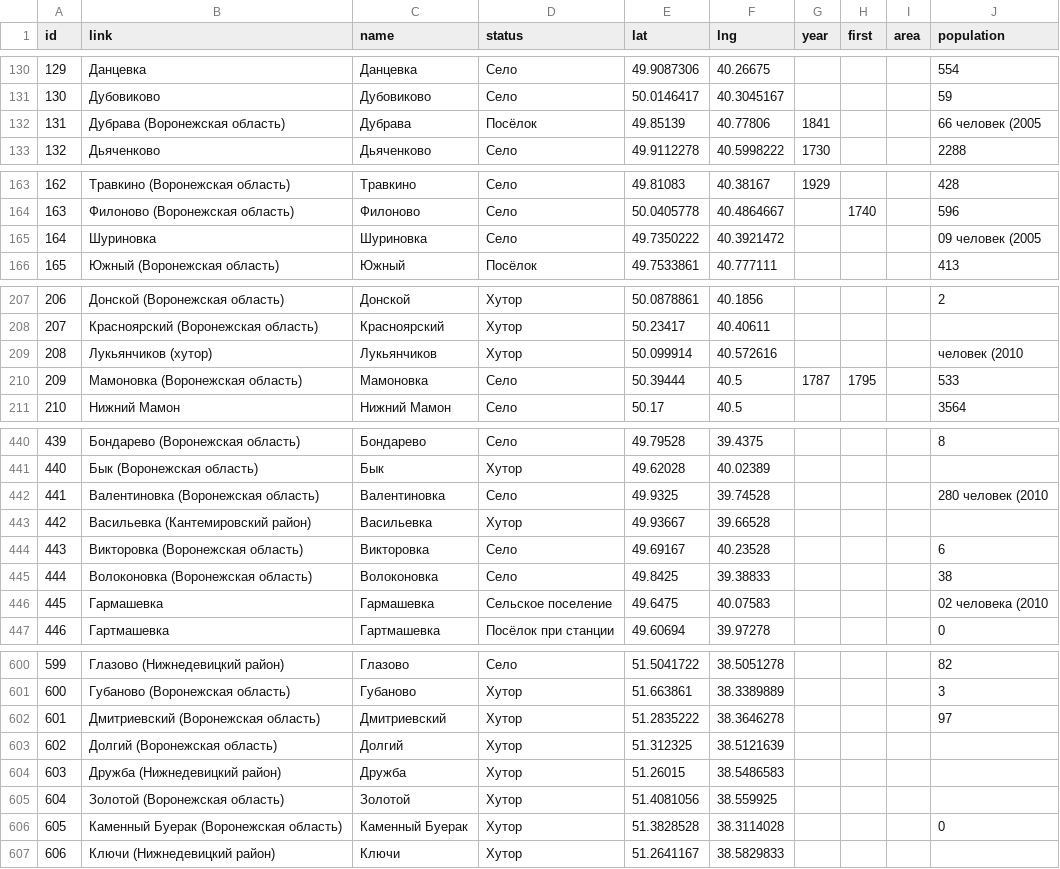
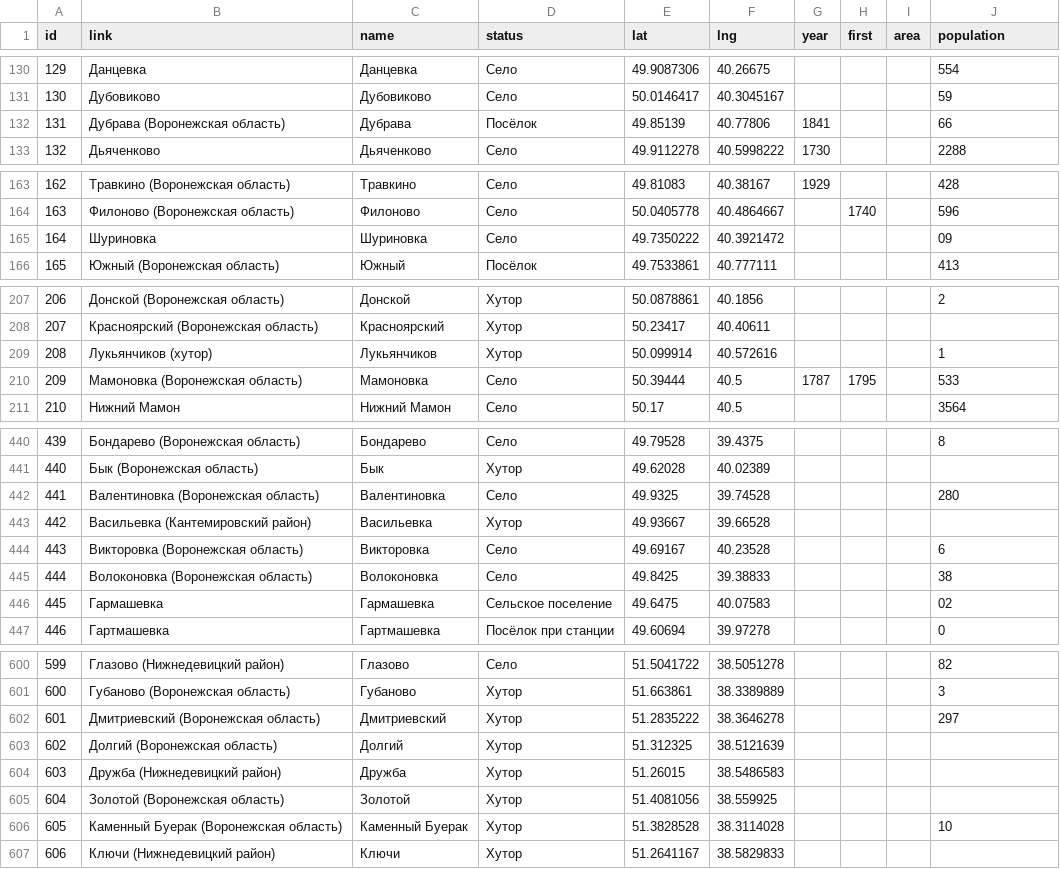
Before and after one commit to goDlin86/vrnmap, a CSV file: public/data.csv, drawn as a sheet; only a part is shown, gaps mark what is left out; the diff covers the shown part only.

```diff
--- a/public/data.csv
+++ b/public/data.csv
@@ -131,3 +131,3 @@ id,link,name,status,lat,lng,year,first,area,population
 130,Дубовиково,Дубовиково,Село,50.0146417,40.3045167,,,,59
-131,Дубрава (Воронежская область),Дубрава,Посёлок,49.85139,40.77806,1841,,,66 человек (2005
+131,Дубрава (Воронежская область),Дубрава,Посёлок,49.85139,40.77806,1841,,,66
 132,Дьяченково,Дьяченково,Село,49.9112278,40.5998222,1730,,,2288
@@ -164,3 +164,3 @@ id,link,name,status,lat,lng,year,first,area,population
 163,Филоново (Воронежская область),Филоново,Село,50.0405778,40.4864667,,1740,,596
-164,Шуриновка,Шуриновка,Село,49.7350222,40.3921472,,,,09 человек (2005
+164,Шуриновка,Шуриновка,Село,49.7350222,40.3921472,,,,09
 165,Южный (Воронежская область),Южный,Посёлок,49.7533861,40.777111,,,,413
@@ -208,3 +208,3 @@ id,link,name,status,lat,lng,year,first,area,population
 207,Красноярский (Воронежская область),Красноярский,Хутор,50.23417,40.40611,,,,
-208,Лукьянчиков (хутор),Лукьянчиков,Хутор,50.099914,40.572616,,,, человек (2010
+208,Лукьянчиков (хутор),Лукьянчиков,Хутор,50.099914,40.572616,,,,1
 209,Мамоновка (Воронежская область),Мамоновка,Село,50.39444,40.5,1787,1795,,533
@@ -441,3 +441,3 @@ id,link,name,status,lat,lng,year,first,area,population
 440,Бык (Воронежская область),Бык,Хутор,49.62028,40.02389,,,,
-441,Валентиновка (Воронежская область),Валентиновка,Село,49.9325,39.74528,,,, 280 человек (2010
+441,Валентиновка (Воронежская область),Валентиновка,Село,49.9325,39.74528,,,, 280
 442,Васильевка (Кантемировский район),Васильевка,Хутор,49.93667,39.66528,,,,
@@ -445,3 +445,3 @@ id,link,name,status,lat,lng,year,first,area,population
 444,Волоконовка (Воронежская область),Волоконовка,Село,49.8425,39.38833,,,,38
-445,Гармашевка,Гармашевка,Сельское поселение,49.6475,40.07583,,,,02 человека (2010
+445,Гармашевка,Гармашевка,Сельское поселение,49.6475,40.07583,,,,02
 446,Гартмашевка,Гартмашевка,Посёлок при станции,49.60694,39.97278,,,,0
@@ -601,3 +601,3 @@ id,link,name,status,lat,lng,year,first,area,population
 600,Губаново (Воронежская область),Губаново,Хутор,51.663861,38.3389889,,,,3
-601,Дмитриевский (Воронежская область),Дмитриевский,Хутор,51.2835222,38.3646278,,,,97
+601,Дмитриевский (Воронежская область),Дмитриевский,Хутор,51.2835222,38.3646278,,,,297
 602,Долгий (Воронежская область),Долгий,Хутор,51.312325,38.5121639,,,,
@@ -605,3 +605,3 @@ id,link,name,status,lat,lng,year,first,area,population
 604,Золотой (Воронежская область),Золотой,Хутор,51.4081056,38.559925,,,,
-605,Каменный Буерак (Воронежская область),Каменный Буерак,Хутор,51.3828528,38.3114028,,,,0
+605,Каменный Буерак (Воронежская область),Каменный Буерак,Хутор,51.3828528,38.3114028,,,,10
 606,Ключи (Нижнедевицкий район),Ключи,Хутор,51.2641167,38.5829833,,,,
```
Also changed, not shown: 27 edited cells elsewhere in this file, 3 other files.
